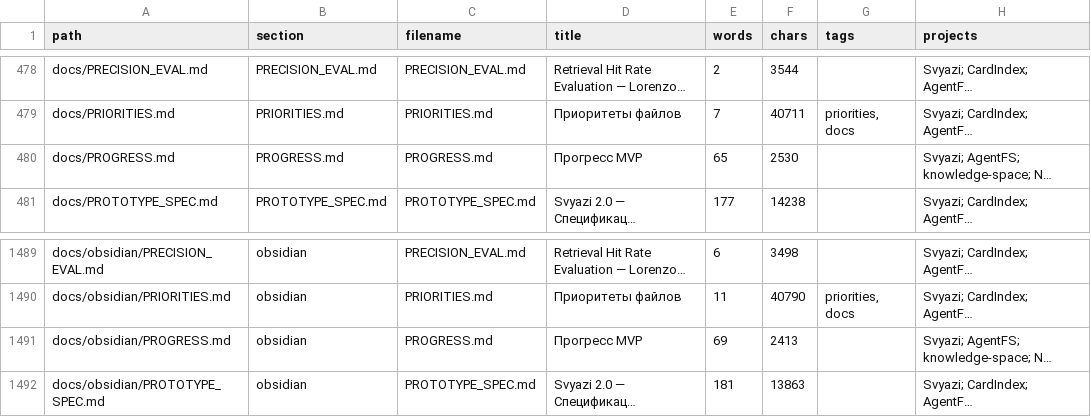
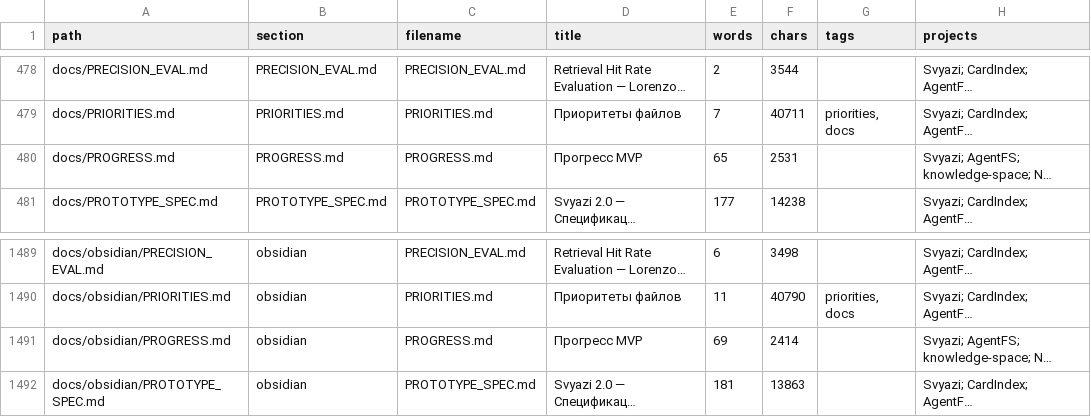
Before and after one commit to svend4/lorenzo, a CSV file: docs/export.csv, drawn as a sheet; only a part is shown, gaps mark what is left out; long unchanged cells end in …; the diff names each change by its address in the sheet, - before the commit and + after, or states it on an @@ line.

```diff
--- a/docs/export.csv
+++ b/docs/export.csv
-F480 (chars): 2530
+F480 (chars): 2531
-F1491 (chars): 2413
+F1491 (chars): 2414
```
Also changed, not shown: 14 other files.
